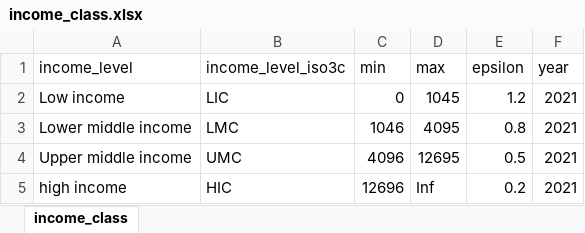
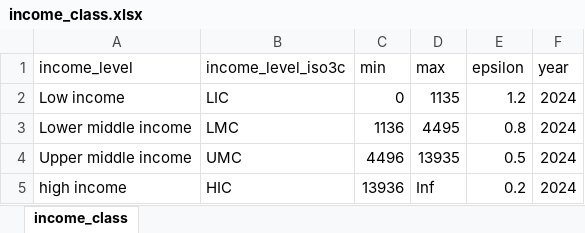
Before and after one commit to giuliomela/btransfer, an Excel workbook: data-raw/income_class.xlsx, sheet income_class, drawn as a sheet; values as stored, in another font and other column widths than the file's, no borders; the diff names each change by its address in the sheet, - before the commit and + after, or states it on an @@ line.

```diff
--- a/data-raw/income_class.xlsx (sheet income_class)
+++ b/data-raw/income_class.xlsx (sheet income_class)
-D2 (max): 1045
+D2 (max): 1135
-F2:F5 (year): 2021
+F2:F5 (year): 2024
-C3 (min): 1046
+C3 (min): 1136
-D3 (max): 4095
+D3 (max): 4495
-C4 (min): 4096
+C4 (min): 4496
-D4 (max): 12695
+D4 (max): 13935
-C5 (min): 12696
+C5 (min): 13936
```
Also changed, not shown: 5 other files.
